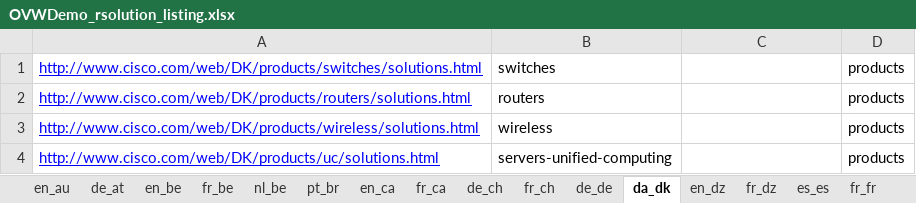
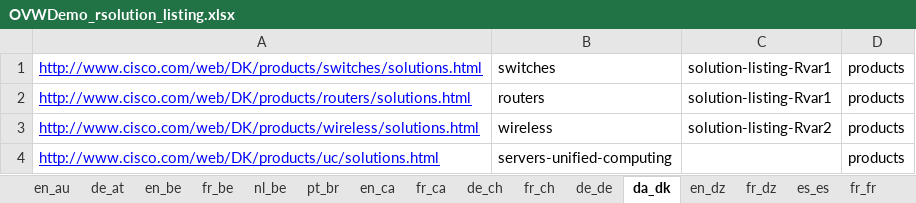
Before and after one commit to shreyabhatnagar/OVWMigration, an Excel workbook: docs/OVW Sheets/OVWDemo_rsolution_listing.xlsx, sheet da_dk, drawn as a sheet; values as stored, in another font and other column widths than the file's, no borders; the diff names each change by its address in the sheet, - before the commit and + after, or states it on an @@ line.

Commit message:
Change of naming convention of Rsolution Listing

```diff
--- a/docs/OVW Sheets/OVWDemo_rsolution_listing.xlsx (sheet da_dk)
+++ b/docs/OVW Sheets/OVWDemo_rsolution_listing.xlsx (sheet da_dk)
-C1:C2: (empty)
+C1:C2: solution-listing-Rvar1
-C3: (empty)
+C3: solution-listing-Rvar2
```
Also changed, not shown: sheet es_es, sheet zh_hk, sheet th_th, sheet pl_pl, sheet sv_se, sheet fr_be, 33 more sheets, 1 other file.
